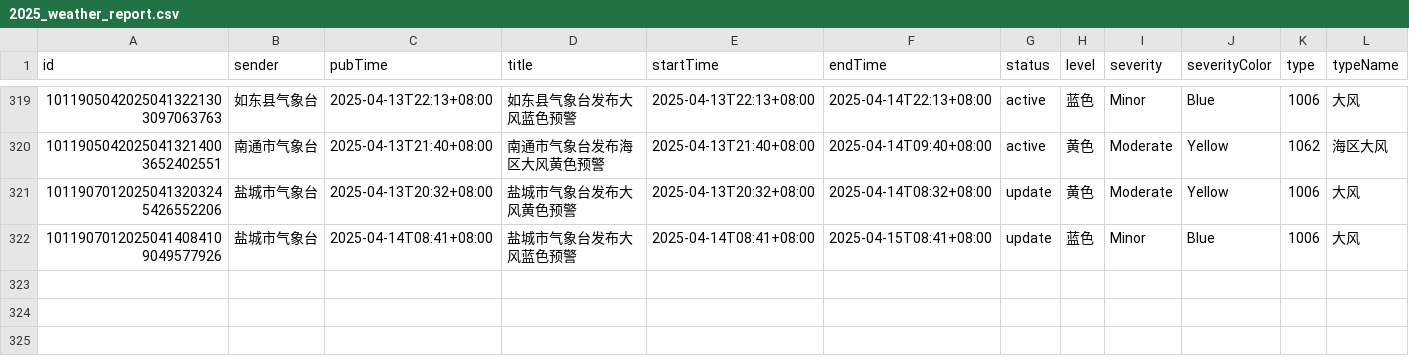
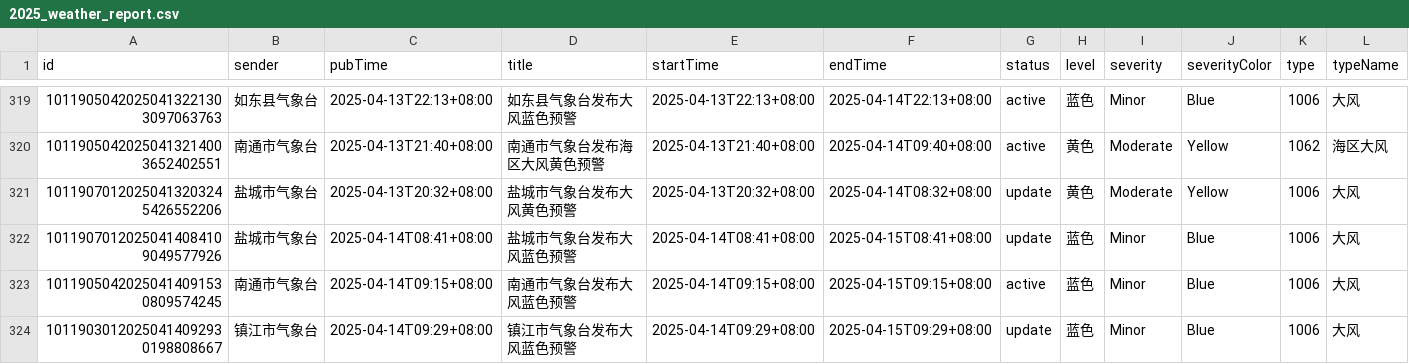
Before and after one commit to jinde98/weatherwarn, a CSV file: 2025_weather_report.csv, drawn as a sheet; only a part is shown, gaps mark what is left out; rows hold the shown columns only; the diff names each change by its address in the sheet, - before the commit and + after, or states it on an @@ line.

Commit message:
Update data

```diff
--- a/2025_weather_report.csv
+++ b/2025_weather_report.csv
+row 323: 10119050420250414091530809574245 | 南通市气象台 | 2025-04-14T09:15+08:00 | 南通市气象台发布大风蓝色预警 | 2025-04-14T09:15+08:00 | 2025-04-15T09:15+08:00 | active | 蓝色 | Minor | Blue | 1006 | 大风
+row 324: 10119030120250414092930198808667 | 镇江市气象台 | 2025-04-14T09:29+08:00 | 镇江市气象台发布大风蓝色预警 | 2025-04-14T09:29+08:00 | 2025-04-15T09:29+08:00 | update | 蓝色 | Minor | Blue | 1006 | 大风
```
